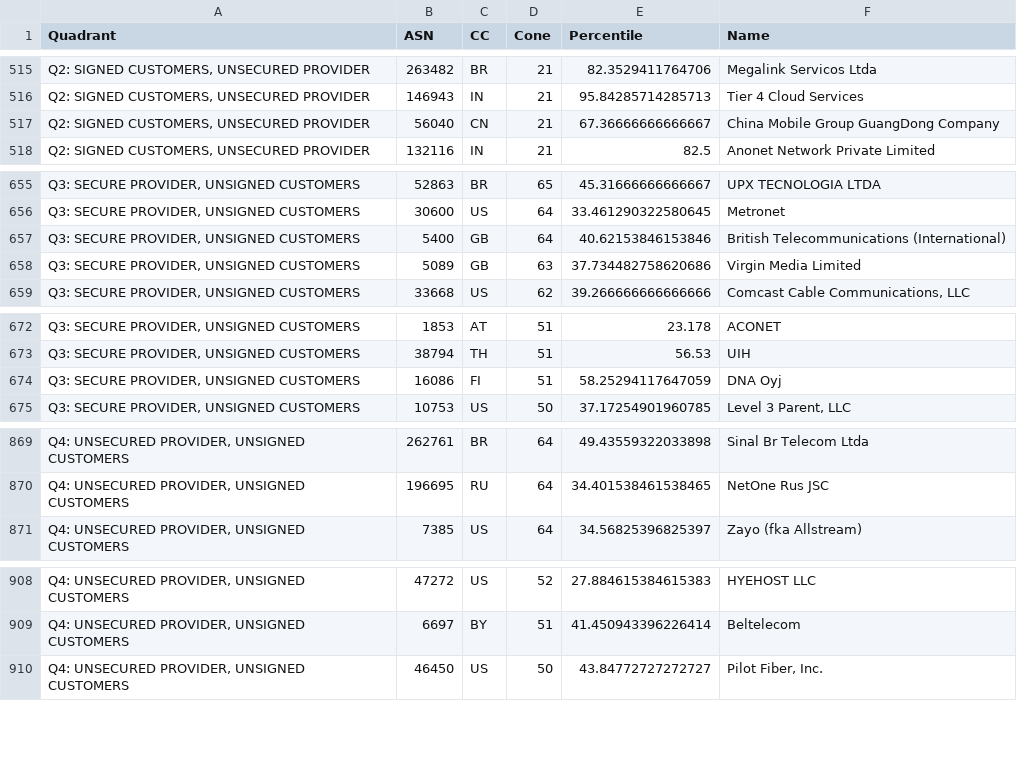
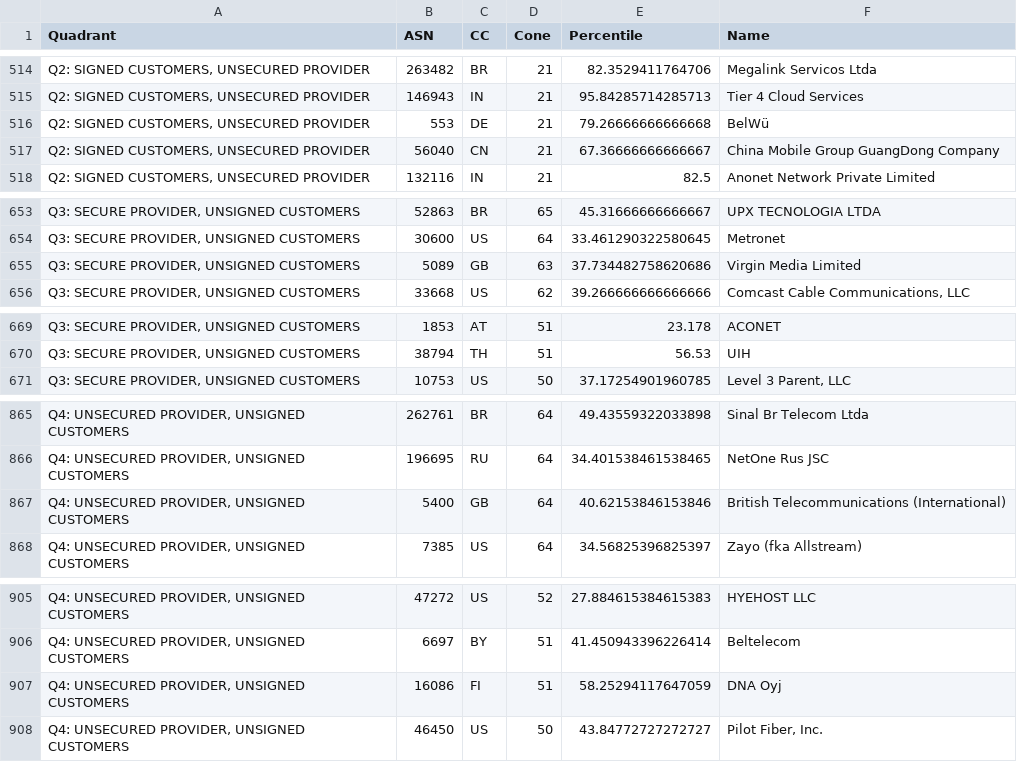
Before and after one commit to IEISI-ORG/rpki_audit, a CSV file: rov_quadrants_full.csv, drawn as a sheet; only a part is shown, gaps mark what is left out; the diff covers the shown part only.

```diff
--- a/rov_quadrants_full.csv
+++ b/rov_quadrants_full.csv
@@ -516,2 +515,3 @@ Quadrant,ASN,CC,Cone,Percentile,Name
 "Q2: SIGNED CUSTOMERS, UNSECURED PROVIDER",146943,IN,21,95.84285714285713,Tier 4 Cloud Services
+"Q2: SIGNED CUSTOMERS, UNSECURED PROVIDER",553,DE,21,79.26666666666668,BelWü
 "Q2: SIGNED CUSTOMERS, UNSECURED PROVIDER",56040,CN,21,67.36666666666667,China Mobile Group GuangDong Company
@@ -657,3 +655,2 @@ Quadrant,ASN,CC,Cone,Percentile,Name
 "Q3: SECURE PROVIDER, UNSIGNED CUSTOMERS",30600,US,64,33.461290322580645,Metronet
-"Q3: SECURE PROVIDER, UNSIGNED CUSTOMERS",5400,GB,64,40.62153846153846,British Telecommunications (International)
 "Q3: SECURE PROVIDER, UNSIGNED CUSTOMERS",5089,GB,63,37.734482758620686,Virgin Media Limited
@@ -674,3 +671,2 @@ Quadrant,ASN,CC,Cone,Percentile,Name
 "Q3: SECURE PROVIDER, UNSIGNED CUSTOMERS",38794,TH,51,56.53,UIH
-"Q3: SECURE PROVIDER, UNSIGNED CUSTOMERS",16086,FI,51,58.25294117647059,DNA Oyj
 "Q3: SECURE PROVIDER, UNSIGNED CUSTOMERS",10753,US,50,37.17254901960785,"Level 3 Parent, LLC"
@@ -871,2 +867,3 @@ Quadrant,ASN,CC,Cone,Percentile,Name
 "Q4: UNSECURED PROVIDER, UNSIGNED CUSTOMERS",196695,RU,64,34.401538461538465,NetOne Rus JSC
+"Q4: UNSECURED PROVIDER, UNSIGNED CUSTOMERS",5400,GB,64,40.62153846153846,British Telecommunications (International)
 "Q4: UNSECURED PROVIDER, UNSIGNED CUSTOMERS",7385,US,64,34.56825396825397,Zayo (fka Allstream)
@@ -910,2 +907,3 @@ Quadrant,ASN,CC,Cone,Percentile,Name
 "Q4: UNSECURED PROVIDER, UNSIGNED CUSTOMERS",6697,BY,51,41.450943396226414,Beltelecom
+"Q4: UNSECURED PROVIDER, UNSIGNED CUSTOMERS",16086,FI,51,58.25294117647059,DNA Oyj
 "Q4: UNSECURED PROVIDER, UNSIGNED CUSTOMERS",46450,US,50,43.84772727272727,"Pilot Fiber, Inc."
```
Also changed, not shown: 6 added rows and 7 removed rows elsewhere in this file, roa_signing_trends.csv, 18 other files.
